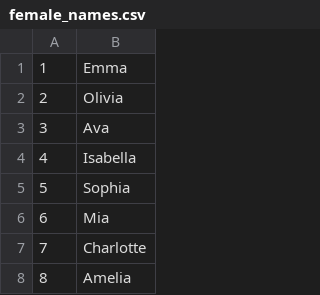
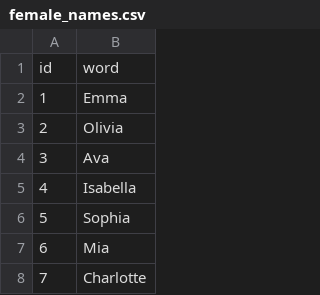
Before and after one commit to socratica/sql, a CSV file: data/female_names.csv, drawn as a sheet; only a part is shown; the shorter side is filled out with more unchanged rows.

```diff
--- a/data/female_names.csv
+++ b/data/female_names.csv
@@ -1 +1,2 @@
+id,word
 1,Emma
```
Also changed, not shown: data/last_names.csv, data/male_names.csv.
